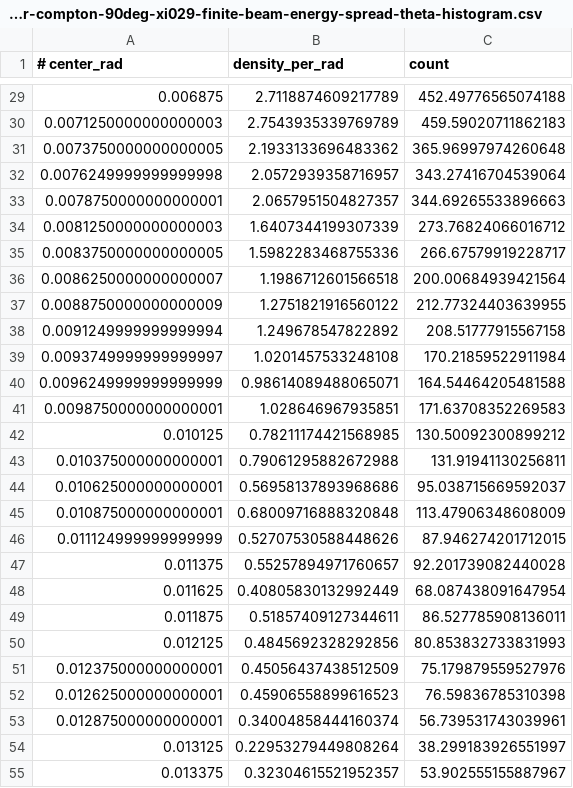
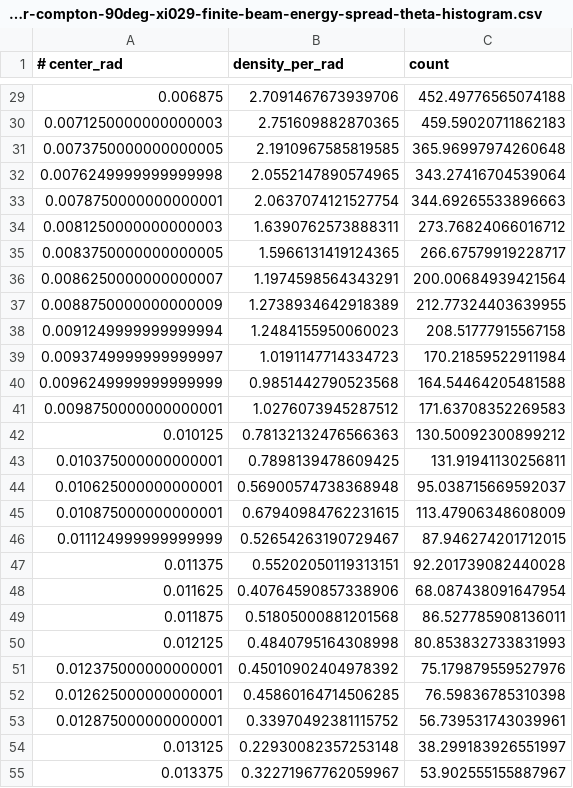
Before and after one commit to OPALX-project/OPALX-project.github.io, a CSV file: gamma-gamma/reference-data/cain-linear-compton-90deg-xi029-finite-beam-energy-spread-theta-histogram.csv, drawn as a sheet; only a part is shown, gaps mark what is left out; the diff covers the shown part only.

```diff
--- a/gamma-gamma/reference-data/cain-linear-compton-90deg-xi029-finite-beam-energy-spread-theta-histogram.csv
+++ b/gamma-gamma/reference-data/cain-linear-compton-90deg-xi029-finite-beam-energy-spread-theta-histogram.csv
@@ -29,27 +29,27 @@
-0.006875,2.7118874609217789,452.49776565074188
-0.0071250000000000003,2.7543935339769789,459.59020711862183
-0.0073750000000000005,2.1933133696483362,365.96997974260648
-0.0076249999999999998,2.0572939358716957,343.27416704539064
-0.0078750000000000001,2.0657951504827357,344.69265533896663
-0.0081250000000000003,1.6407344199307339,273.76824066016712
-0.0083750000000000005,1.5982283468755336,266.67579919228717
-0.0086250000000000007,1.1986712601566518,200.00684939421564
-0.0088750000000000009,1.2751821916560122,212.77324403639955
-0.0091249999999999994,1.249678547822892,208.51777915567158
-0.0093749999999999997,1.0201457533248108,170.21859522911984
-0.0096249999999999999,0.98614089488065071,164.54464205481588
-0.0098750000000000001,1.028646967935851,171.63708352269583
-0.010125,0.78211174421568985,130.50092300899212
-0.010375000000000001,0.79061295882672988,131.91941130256811
-0.010625000000000001,0.56958137893968686,95.038715669592037
-0.010875000000000001,0.68009716888320848,113.47906348608009
-0.011124999999999999,0.52707530588448626,87.946274201712015
-0.011375,0.55257894971760657,92.201739082440028
-0.011625,0.40805830132992449,68.087438091647954
-0.011875,0.51857409127344611,86.527785908136011
-0.012125,0.4845692328292856,80.853832733831993
-0.012375000000000001,0.45056437438512509,75.179879559527976
-0.012625000000000001,0.45906558899616523,76.59836785310398
-0.012875000000000001,0.34004858444160374,56.739531743039961
-0.013125,0.22953279449808264,38.299183926551997
-0.013375,0.32304615521952357,53.902555155887967
+0.006875,2.7091467673939706,452.49776565074188
+0.0071250000000000003,2.751609882870365,459.59020711862183
+0.0073750000000000005,2.1910967585819585,365.96997974260648
+0.0076249999999999998,2.0552147890574965,343.27416704539064
+0.0078750000000000001,2.0637074121527754,344.69265533896663
+0.0081250000000000003,1.6390762573888311,273.76824066016712
+0.0083750000000000005,1.5966131419124365,266.67579919228717
+0.0086250000000000007,1.1974598564343291,200.00684939421564
+0.0088750000000000009,1.2738934642918389,212.77324403639955
+0.0091249999999999994,1.2484155950060023,208.51777915567158
+0.0093749999999999997,1.0191147714334723,170.21859522911984
+0.0096249999999999999,0.9851442790523568,164.54464205481588
+0.0098750000000000001,1.0276073945287512,171.63708352269583
+0.010125,0.78132132476566363,130.50092300899212
+0.010375000000000001,0.7898139478609425,131.91941130256811
+0.010625000000000001,0.56900574738368948,95.038715669592037
+0.010875000000000001,0.67940984762231615,113.47906348608009
+0.011124999999999999,0.52654263190729467,87.946274201712015
+0.011375,0.55202050119313151,92.201739082440028
+0.011625,0.40764590857338906,68.087438091647954
+0.011875,0.51805000881201568,86.527785908136011
+0.012125,0.4840795164308998,80.853832733831993
+0.012375000000000001,0.45010902404978392,75.179879559527976
+0.012625000000000001,0.45860164714506285,76.59836785310398
+0.012875000000000001,0.33970492381115752,56.739531743039961
+0.013125,0.22930082357253148,38.299183926551997
+0.013375,0.32271967762059967,53.902555155887967
```
Also changed, not shown: 53 edited cells elsewhere in this file, gamma-gamma/reference-data/cain-linear-compton-90deg-xi029-finite-beam-energy-spread-histogram.csv, gamma-gamma/reference-data/cain-linear-compton-90deg-xi029-finite-beam-histogram.csv, 26 other files.
